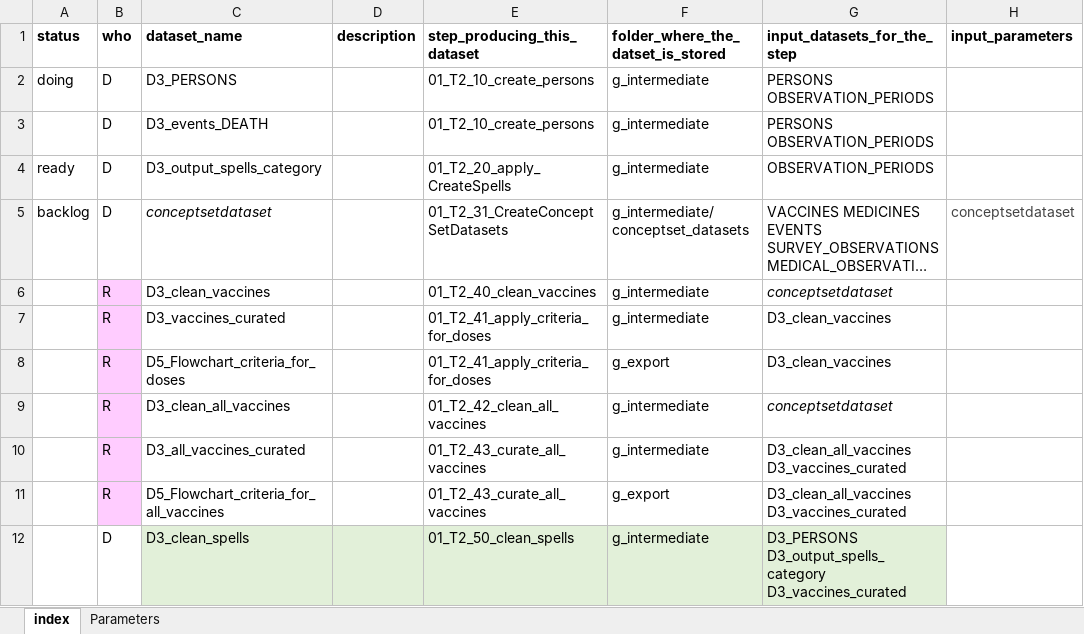
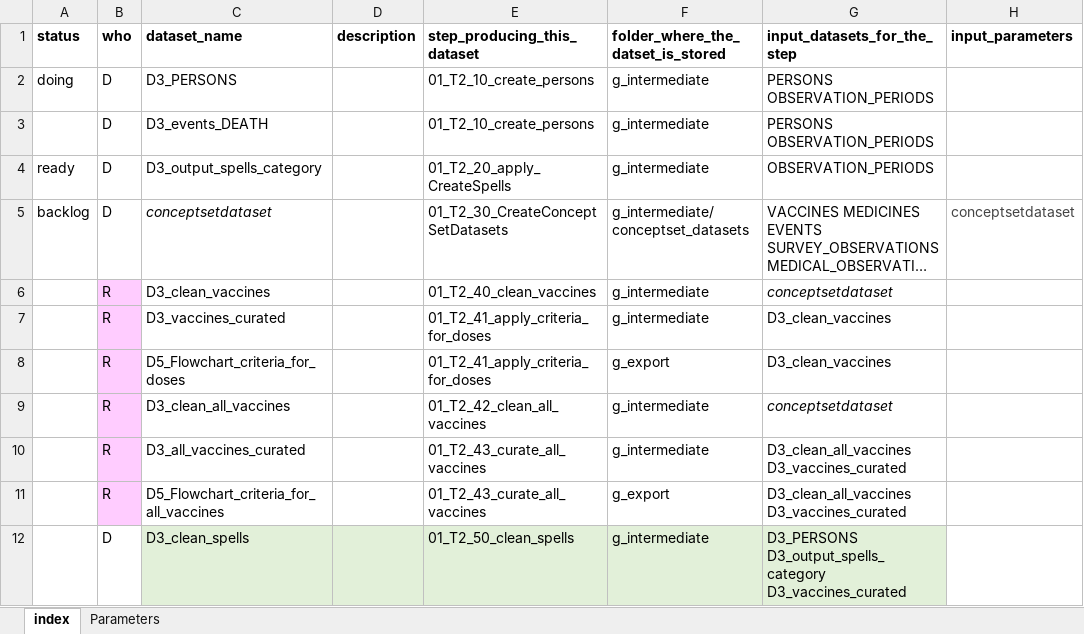
Before and after one commit to VAC4EU/ROC18_Objective_2, an Excel workbook: i_codebooks/00_index.xlsx, sheet index, drawn as a sheet; only a part is shown; long unchanged cells end in …; values as stored, in another font and other column widths than the file's, no borders; conditional formats not drawn; the diff names each change by its address in the sheet, - before the commit and + after, or states it on an @@ line.

Commit message:
Change CCD step name to same of script

```diff
--- a/i_codebooks/00_index.xlsx (sheet index)
+++ b/i_codebooks/00_index.xlsx (sheet index)
-E5 (step_producing_this_dataset): 01_T2_31_CreateConceptSetDatasets
+E5 (step_producing_this_dataset): 01_T2_30_CreateConceptSetDatasets
```
